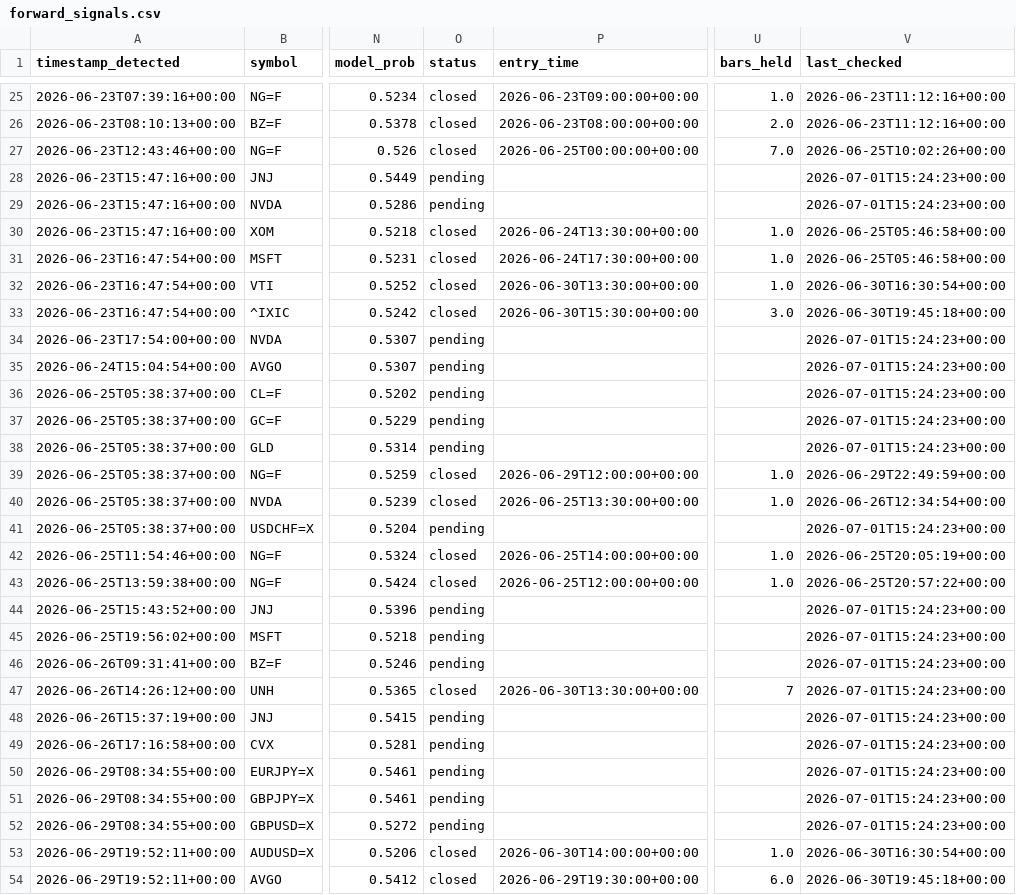
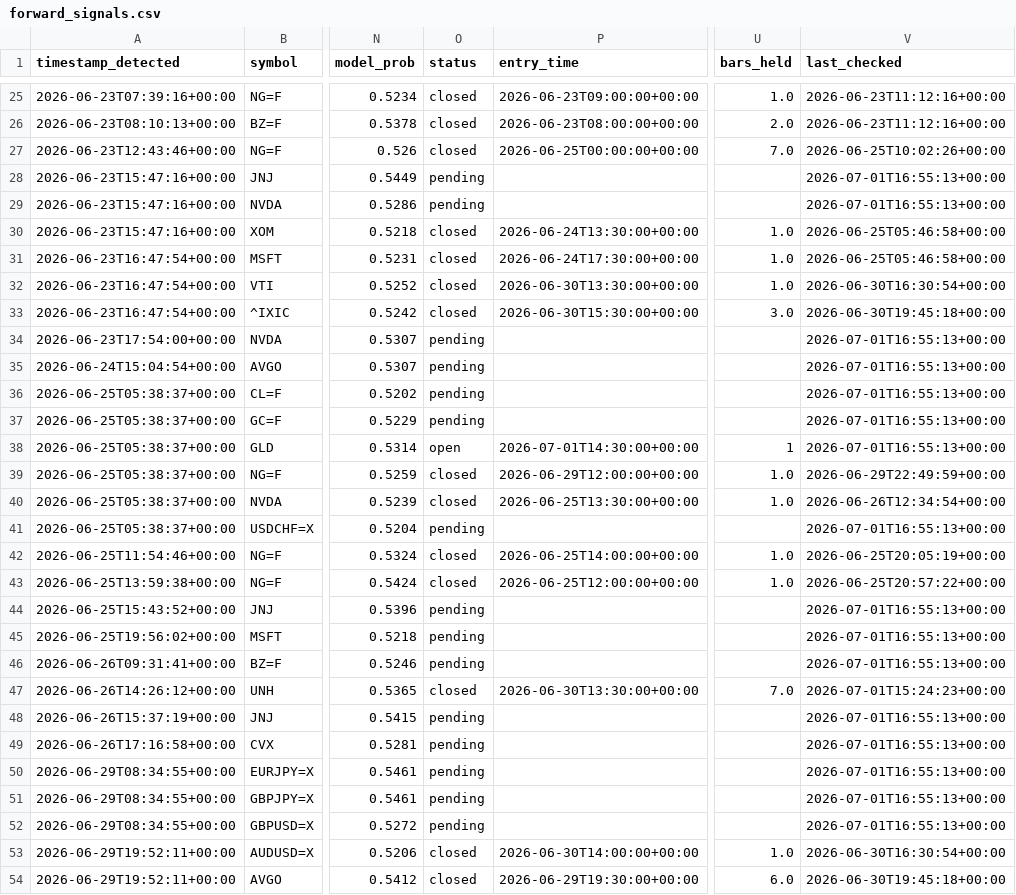
Before and after one commit to anabil-muthmercapital/S-D-learning, a CSV file: data/forward_signals.csv, drawn as a sheet; only a part is shown, gaps mark what is left out; the diff covers the shown part only; the diff names each change by its address in the sheet, - before the commit and + after, or states it on an @@ line.

```diff
--- a/data/forward_signals.csv
+++ b/data/forward_signals.csv
-V28:V29 (last_checked): 2026-07-01T15:24:23+00:00
+V28:V29 (last_checked): 2026-07-01T16:55:13+00:00
-V34:V38 (last_checked): 2026-07-01T15:24:23+00:00
+V34:V38 (last_checked): 2026-07-01T16:55:13+00:00
-O38 (status): pending
+O38 (status): open
-P38 (entry_time): (empty)
+P38 (entry_time): 2026-07-01T14:30:00+00:00
-U38 (bars_held): (empty)
+U38 (bars_held): 1
-V41 (last_checked): 2026-07-01T15:24:23+00:00
+V41 (last_checked): 2026-07-01T16:55:13+00:00
-V44:V46 (last_checked): 2026-07-01T15:24:23+00:00
+V44:V46 (last_checked): 2026-07-01T16:55:13+00:00
-U47 (bars_held): 7
+U47 (bars_held): 7.0
-V48:V52 (last_checked): 2026-07-01T15:24:23+00:00
+V48:V52 (last_checked): 2026-07-01T16:55:13+00:00
```
Also changed, not shown: 4 added rows and 24 edited cells elsewhere in this file.
